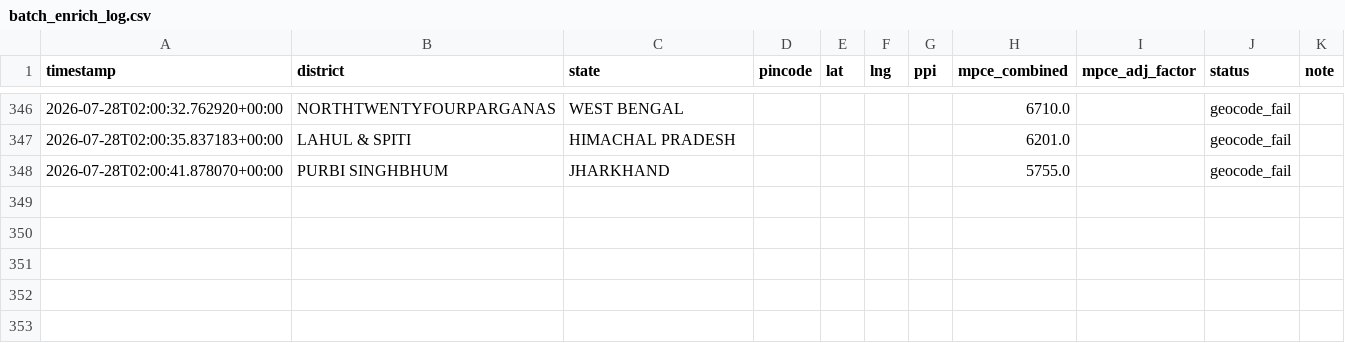
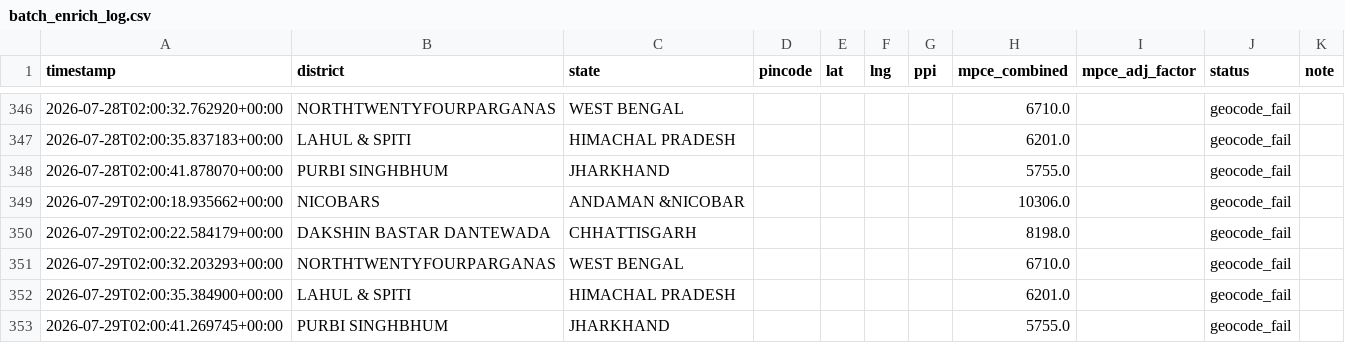
Before and after one commit to Raghotham-harish/paisa-map, a CSV file: paisamap-etl/data/output/batch_enrich_log.csv, drawn as a sheet; only a part is shown, gaps mark what is left out.

Commit message:
cron: daily enrich 2026-07-29 — 482 pincodes total [skip ci]

```diff
--- a/paisamap-etl/data/output/batch_enrich_log.csv
+++ b/paisamap-etl/data/output/batch_enrich_log.csv
@@ -348 +348,6 @@ timestamp,district,state,pincode,lat,lng,ppi,mpce_combined,mpce_adj_factor,statu
 2026-07-28T02:00:41.878070+00:00,PURBI SINGHBHUM,JHARKHAND,,,,,5755.0,,geocode_fail,
+2026-07-29T02:00:18.935662+00:00,NICOBARS,ANDAMAN &NICOBAR,,,,,10306.0,,geocode_fail,
+2026-07-29T02:00:22.584179+00:00,DAKSHIN BASTAR DANTEWADA,CHHATTISGARH,,,,,8198.0,,geocode_fail,
+2026-07-29T02:00:32.203293+00:00,NORTHTWENTYFOURPARGANAS,WEST BENGAL,,,,,6710.0,,geocode_fail,
+2026-07-29T02:00:35.384900+00:00,LAHUL & SPITI,HIMACHAL PRADESH,,,,,6201.0,,geocode_fail,
+2026-07-29T02:00:41.269745+00:00,PURBI SINGHBHUM,JHARKHAND,,,,,5755.0,,geocode_fail,
```
